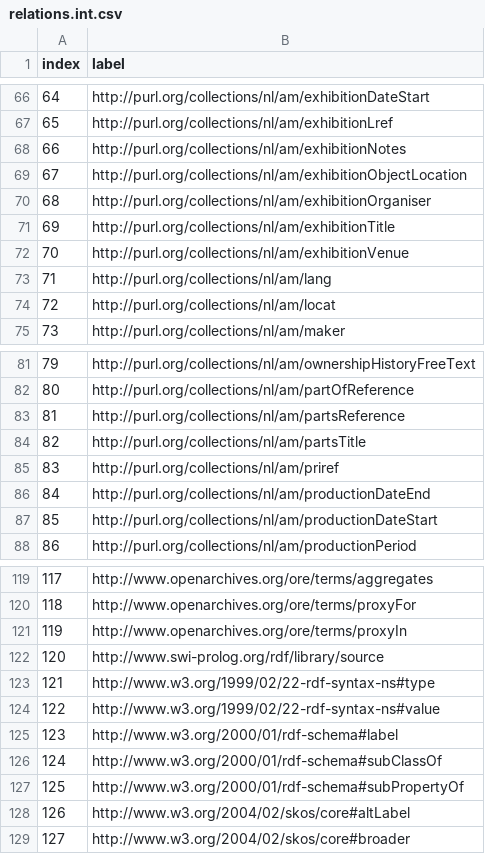
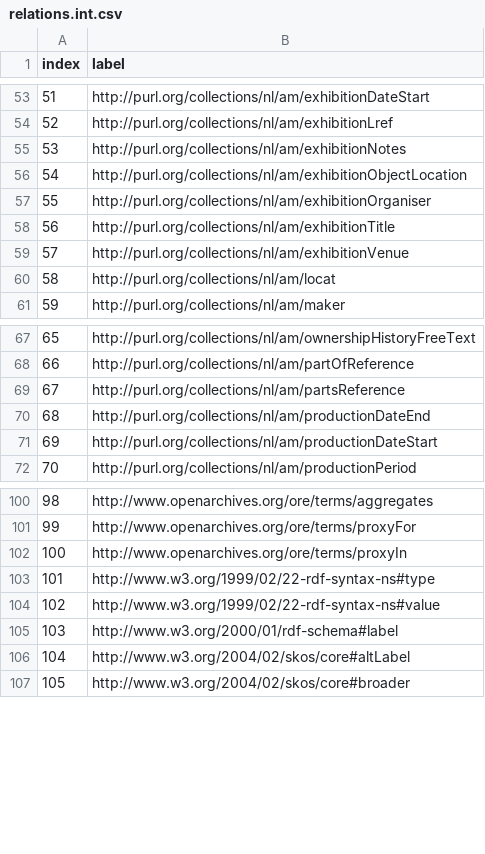
Before and after one commit to pbloem/kgbench-data, a CSV file: datasets/amfull/relations.int.csv, drawn as a sheet; only a part is shown, gaps mark what is left out; the diff covers the shown part only; the diff names each change by its address in the sheet, - before the commit and + after, or states it on an @@ line.

```diff
--- a/datasets/amfull/relations.int.csv
+++ b/datasets/amfull/relations.int.csv
@@ column A (index) renumbered from row 8 down @@
-row 73: 71 | http://purl.org/collections/nl/am/lang
-row 84: 82 | http://purl.org/collections/nl/am/partsTitle
-row 85: 83 | http://purl.org/collections/nl/am/priref
-row 122: 120 | http://www.swi-prolog.org/rdf/library/source
-row 126: 124 | http://www.w3.org/2000/01/rdf-schema#subClassOf
-row 127: 125 | http://www.w3.org/2000/01/rdf-schema#subPropertyOf
```
Also changed, not shown: 16 removed rows elsewhere in this file, 8 other files.
